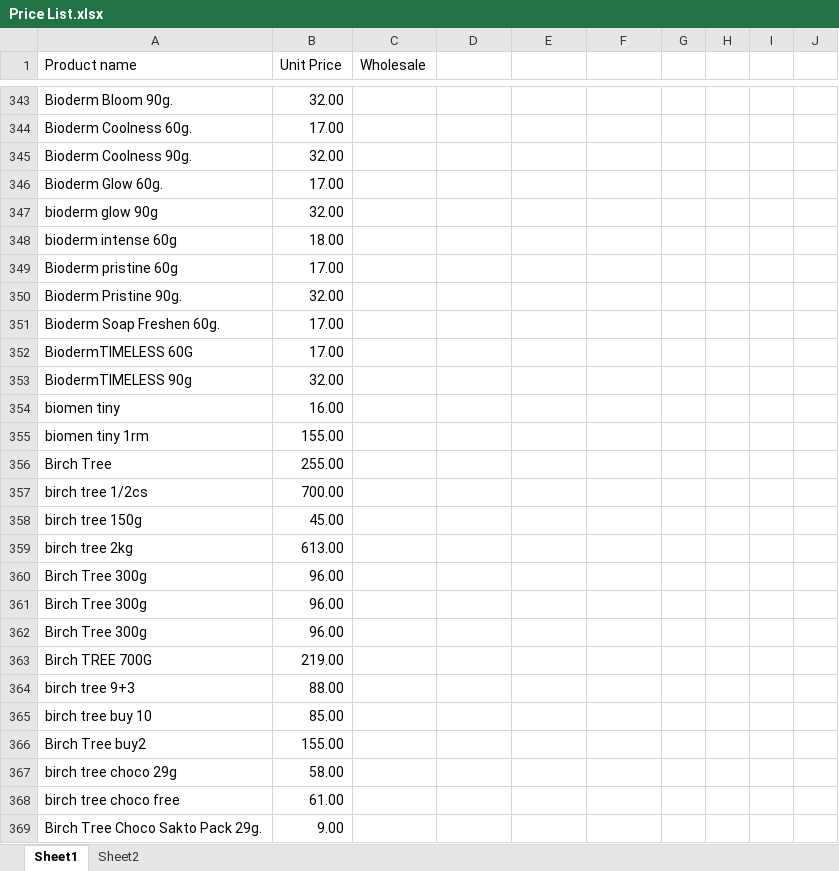
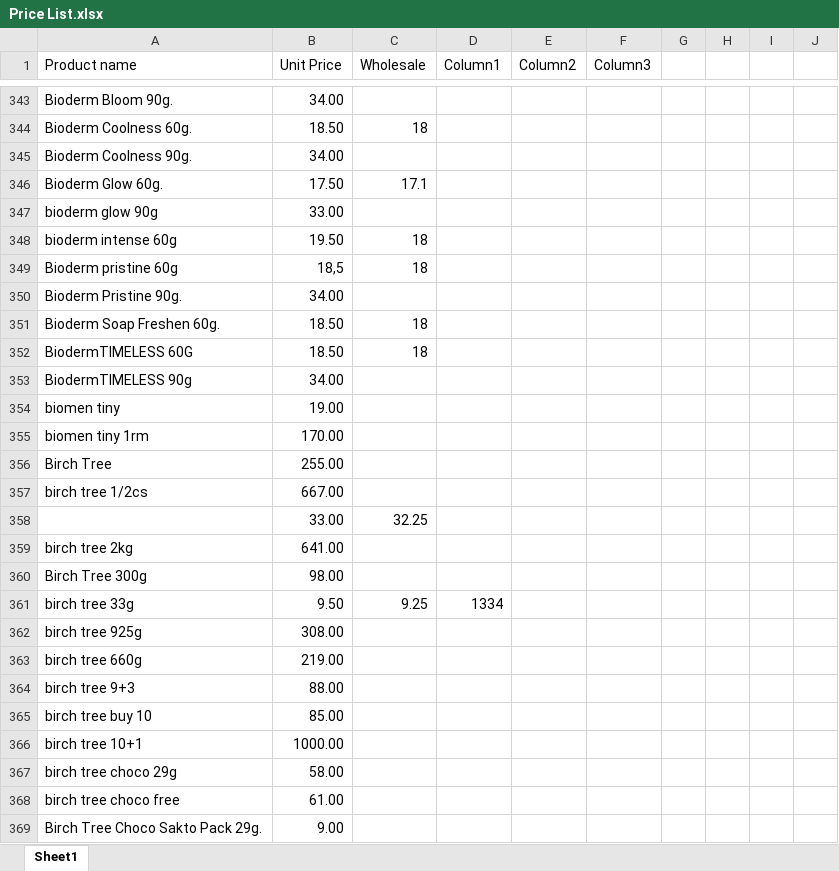
Before and after one commit to hartyyboi/price-check-kiana, an Excel workbook: Price List.xlsx, sheet Sheet1, drawn as a sheet; only a part is shown, gaps mark what is left out; values as stored, in another font and other column widths than the file's, no cell formats; table styles not drawn; removed rows and columns are numbered as before the commit, all else as after; the diff covers the shown part only; the diff names each change by its address in the sheet, - before the commit and + after, or states it on an @@ line.

```diff
--- a/Price List.xlsx (sheet Sheet1)
+++ b/Price List.xlsx (sheet Sheet1)
-sheet tab: Sheet2
-D1: (empty)
+D1: Column1
-E1: (empty)
+E1: Column2
-F1: (empty)
+F1: Column3
-B343 (Unit Price): 32.00
+B343 (Unit Price): 34.00
-B344 (Unit Price): 17.00
+B344 (Unit Price): 18.50
-C344 (Wholesale): (empty)
+C344 (Wholesale): 18
-B345 (Unit Price): 32.00
+B345 (Unit Price): 34.00
-B346 (Unit Price): 17.00
+B346 (Unit Price): 17.50
-C346 (Wholesale): (empty)
+C346 (Wholesale): 17.1
-B347 (Unit Price): 32.00
+B347 (Unit Price): 33.00
-B348 (Unit Price): 18.00
+B348 (Unit Price): 19.50
-C348:C349 (Wholesale): (empty)
+C348:C349 (Wholesale): 18
-B349 (Unit Price): 17.00
+B349 (Unit Price): 18,5
-B350 (Unit Price): 32.00
+B350 (Unit Price): 34.00
-B351:B352 (Unit Price): 17.00
+B351:B352 (Unit Price): 18.50
-C351:C352 (Wholesale): (empty)
+C351:C352 (Wholesale): 18
-B353 (Unit Price): 32.00
+B353 (Unit Price): 34.00
-B354 (Unit Price): 16.00
+B354 (Unit Price): 19.00
-B355 (Unit Price): 155.00
+B355 (Unit Price): 170.00
-B357 (Unit Price): 700.00
+B357 (Unit Price): 667.00
-row 358: birch tree 150g | 45.00
+row 358:  | 33.00 | 32.25
-B359 (Unit Price): 613.00
+B359 (Unit Price): 641.00
-B360 (Unit Price): 96.00
+B360 (Unit Price): 98.00
-row 361: Birch Tree 300g | 96.00
-row 362: Birch Tree 300g | 96.00
+row 361: birch tree 33g | 9.50 | 9.25 | 1334
+row 362: birch tree 925g | 308.00
-A363 (Product name): Birch TREE 700G
+A363 (Product name): birch tree 660g
-row 366: Birch Tree buy2 | 155.00
+row 366: birch tree 10+1 | 1000.00
```
Also changed, not shown: 62 added rows, 62 removed rows and 691 edited cells elsewhere in this sheet, cell formats.
